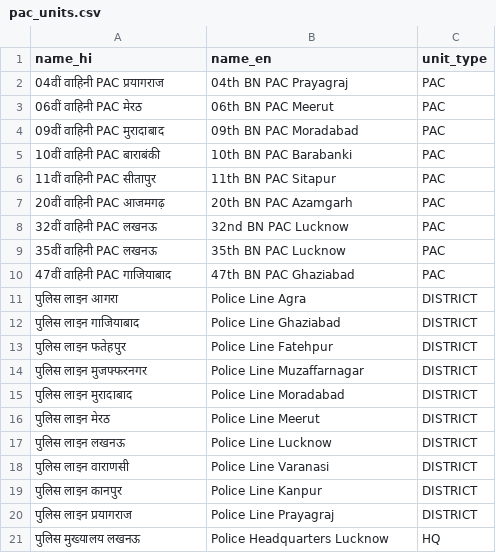
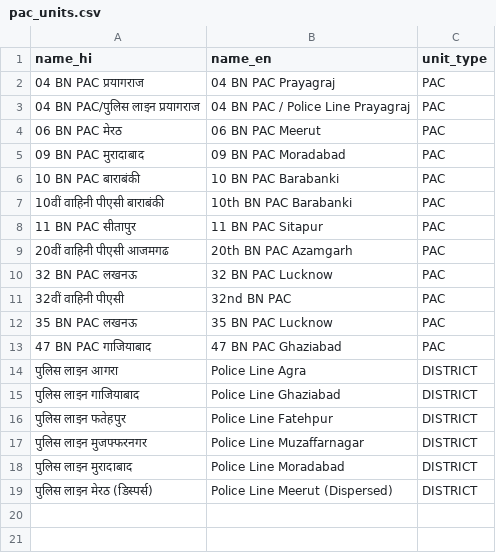
Before and after one commit to devtrimir/athletic-management, a CSV file: database/data/pac_units.csv, drawn as a sheet.

Commit message:
chore: fix seed data — real unit names, missing sports, sport aliases
- pac_units.csv: replace invented वाहिनी PAC names with exact workbook
  names (04 BN PAC format + पीएसी variants, 6 police lines)
- sports.csv: add पेंचक सिलाट (Pencak Silat), सेपक टकरा (Sepak Takraw),
  वाटर स्पोर्ट्स (Water Sports)
- TeamSeeder: add SPORT_ALIAS entries for हैण्डबॉल → हैंडबॉल,
  क्रासकन्ट्री → क्रॉस कंट्री, वाटरस्पोर्ट्स → वाटर स्पोर्ट्स

Result: 35 teams created (was 30), 855 assignments (was 764).
2 remaining skips are noise section headers, not team records.

Refs: P2C-T02

```diff
--- a/database/data/pac_units.csv
+++ b/database/data/pac_units.csv
@@ -1,11 +1,14 @@
 name_hi,name_en,unit_type
-04वीं वाहिनी PAC प्रयागराज,04th BN PAC Prayagraj,PAC
-06वीं वाहिनी PAC मेरठ,06th BN PAC Meerut,PAC
-09वीं वाहिनी PAC मुरादाबाद,09th BN PAC Moradabad,PAC
-10वीं वाहिनी PAC बाराबंकी,10th BN PAC Barabanki,PAC
-11वीं वाहिनी PAC सीतापुर,11th BN PAC Sitapur,PAC
-20वीं वाहिनी PAC आजमगढ़,20th BN PAC Azamgarh,PAC
-32वीं वाहिनी PAC लखनऊ,32nd BN PAC Lucknow,PAC
-35वीं वाहिनी PAC लखनऊ,35th BN PAC Lucknow,PAC
-47वीं वाहिनी PAC गाजियाबाद,47th BN PAC Ghaziabad,PAC
+04 BN PAC प्रयागराज,04 BN PAC Prayagraj,PAC
+04 BN PAC/पुलिस लाइन प्रयागराज,04 BN PAC / Police Line Prayagraj,PAC
+06 BN PAC मेरठ,06 BN PAC Meerut,PAC
+09 BN PAC मुरादाबाद,09 BN PAC Moradabad,PAC
+10 BN PAC बाराबंकी,10 BN PAC Barabanki,PAC
+10वीं वाहिनी पीएसी बाराबंकी,10th BN PAC Barabanki,PAC
+11 BN PAC सीतापुर,11 BN PAC Sitapur,PAC
+20वीं वाहिनी पीएसी आजमगढ,20th BN PAC Azamgarh,PAC
+32 BN PAC लखनऊ,32 BN PAC Lucknow,PAC
+32वीं वाहिनी पीएसी,32nd BN PAC,PAC
+35 BN PAC लखनऊ,35 BN PAC Lucknow,PAC
+47 BN PAC गाजियाबाद,47 BN PAC Ghaziabad,PAC
 पुलिस लाइन आगरा,Police Line Agra,DISTRICT
@@ -15,7 +18,2 @@ name_hi,name_en,unit_type
 पुलिस लाइन मुरादाबाद,Police Line Moradabad,DISTRICT
-पुलिस लाइन मेरठ,Police Line Meerut,DISTRICT
-पुलिस लाइन लखनऊ,Police Line Lucknow,DISTRICT
-पुलिस लाइन वाराणसी,Police Line Varanasi,DISTRICT
-पुलिस लाइन कानपुर,Police Line Kanpur,DISTRICT
-पुलिस लाइन प्रयागराज,Police Line Prayagraj,DISTRICT
-पुलिस मुख्यालय लखनऊ,Police Headquarters Lucknow,HQ
+पुलिस लाइन मेरठ (डिस्पर्स),Police Line Meerut (Dispersed),DISTRICT
```
Also changed, not shown: database/data/sports.csv, 1 other file.
